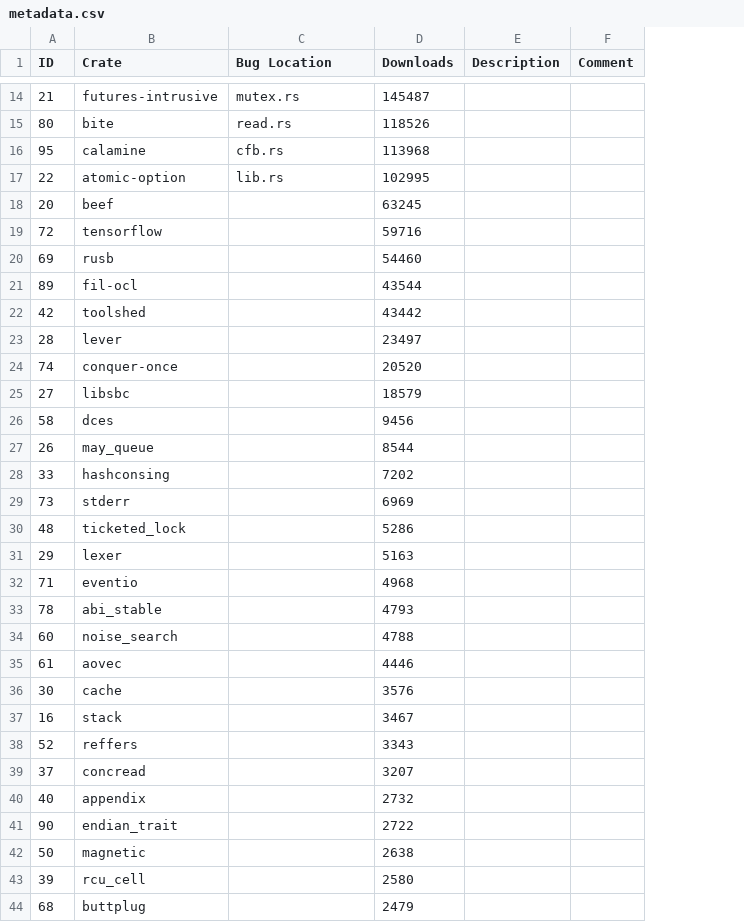
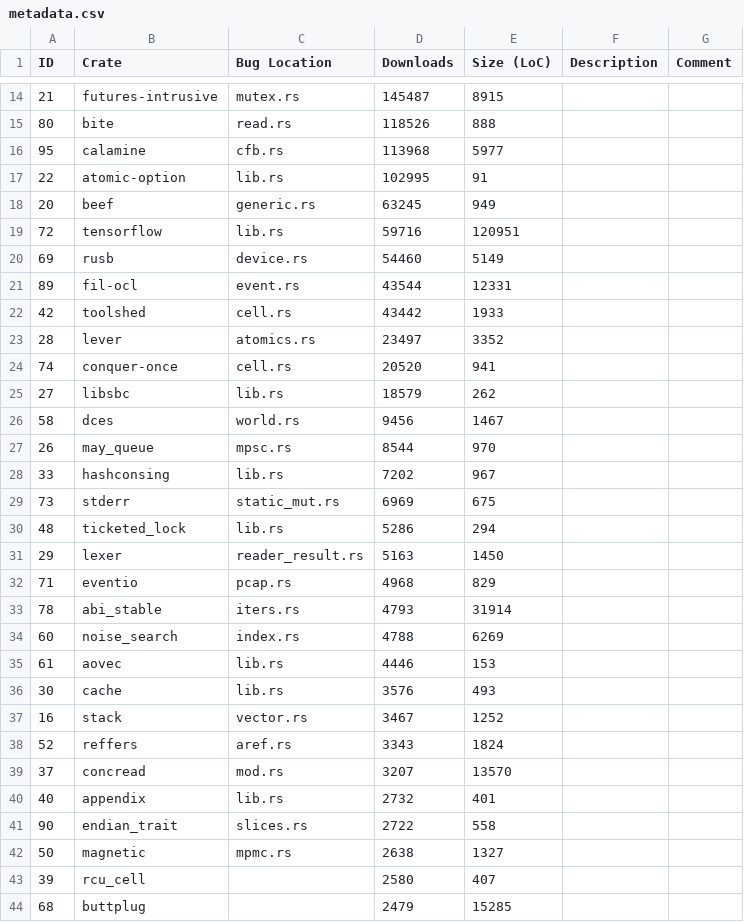
Before and after one commit to sslab-gatech/Rudra-PoC, a CSV file: paper/metadata.csv, drawn as a sheet; only a part is shown, gaps mark what is left out; the diff names each change by its address in the sheet, - before the commit and + after, or states it on an @@ line.

Commit message:
Add LoC and stdlib bugs to table

```diff
--- a/paper/metadata.csv
+++ b/paper/metadata.csv
+column E (Size (LoC)), rows 14-44: 8915 | 888 | 5977 | 91 | 949 | 120951 | 5149 | 12331 | 1933 | 3352 | 941 | 262 | 1467 | 970 | 967 | 675 | 294 | 1450 | 829 | 31914 | 6269 | 153 | 493 | 1252 | 1824 | 13570 | 401 | 558 | 1327 | 407 | 15285
-C18 (Bug Location): (empty)
+C18 (Bug Location): generic.rs
-C19 (Bug Location): (empty)
+C19 (Bug Location): lib.rs
-C20 (Bug Location): (empty)
+C20 (Bug Location): device.rs
-C21 (Bug Location): (empty)
+C21 (Bug Location): event.rs
-C22 (Bug Location): (empty)
+C22 (Bug Location): cell.rs
-C23 (Bug Location): (empty)
+C23 (Bug Location): atomics.rs
-C24 (Bug Location): (empty)
+C24 (Bug Location): cell.rs
-C25 (Bug Location): (empty)
+C25 (Bug Location): lib.rs
-C26 (Bug Location): (empty)
+C26 (Bug Location): world.rs
-C27 (Bug Location): (empty)
+C27 (Bug Location): mpsc.rs
-C28 (Bug Location): (empty)
+C28 (Bug Location): lib.rs
-C29 (Bug Location): (empty)
+C29 (Bug Location): static_mut.rs
-C30 (Bug Location): (empty)
+C30 (Bug Location): lib.rs
-C31 (Bug Location): (empty)
+C31 (Bug Location): reader_result.rs
-C32 (Bug Location): (empty)
+C32 (Bug Location): pcap.rs
-C33 (Bug Location): (empty)
+C33 (Bug Location): iters.rs
-C34 (Bug Location): (empty)
+C34 (Bug Location): index.rs
-C35:C36 (Bug Location): (empty)
+C35:C36 (Bug Location): lib.rs
-C37 (Bug Location): (empty)
+C37 (Bug Location): vector.rs
-C38 (Bug Location): (empty)
+C38 (Bug Location): aref.rs
-C39 (Bug Location): (empty)
+C39 (Bug Location): mod.rs
-C40 (Bug Location): (empty)
+C40 (Bug Location): lib.rs
-C41 (Bug Location): (empty)
+C41 (Bug Location): slices.rs
-C42 (Bug Location): (empty)
+C42 (Bug Location): mpmc.rs
```
Also changed, not shown: 1 other file.
